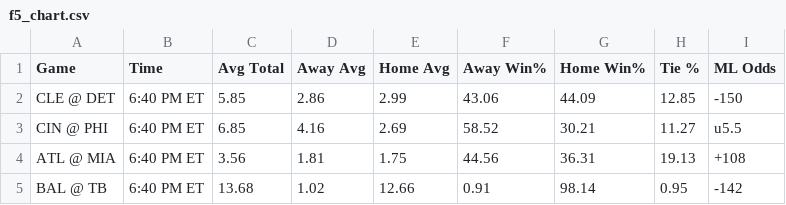
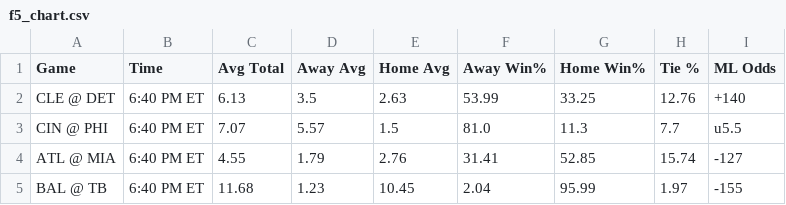
Before and after one commit to bena618/MLB_Models, a CSV file: Outputs/f5_chart.csv, drawn as a sheet; only a part is shown; the diff covers the shown part only.

Commit message:
Workflow updating NRFIs.png, F5.png, nrfi_yrfi_picks.csv, and f5_chart.csv

```diff
--- a/Outputs/f5_chart.csv
+++ b/Outputs/f5_chart.csv
@@ -1,5 +1,5 @@
 Game,Time,Avg Total,Away Avg,Home Avg,Away Win%,Home Win%,Tie %,ML Odds
-CLE @ DET,6:40 PM ET,5.85,2.86,2.99,43.06,44.09,12.85,-150
-CIN @ PHI,6:40 PM ET,6.85,4.16,2.69,58.52,30.21,11.27,u5.5
-ATL @ MIA,6:40 PM ET,3.56,1.81,1.75,44.56,36.31,19.13,+108
-BAL @ TB,6:40 PM ET,13.68,1.02,12.66,0.91,98.14,0.95,-142
+CLE @ DET,6:40 PM ET,6.13,3.5,2.63,53.99,33.25,12.76,+140
+CIN @ PHI,6:40 PM ET,7.07,5.57,1.5,81.0,11.3,7.7,u5.5
+ATL @ MIA,6:40 PM ET,4.55,1.79,2.76,31.41,52.85,15.74,-127
+BAL @ TB,6:40 PM ET,11.68,1.23,10.45,2.04,95.99,1.97,-155
```
Also changed, not shown: 58 edited cells elsewhere in this file, Outputs/nrfi_yrfi_picks.csv, 2 other files.
